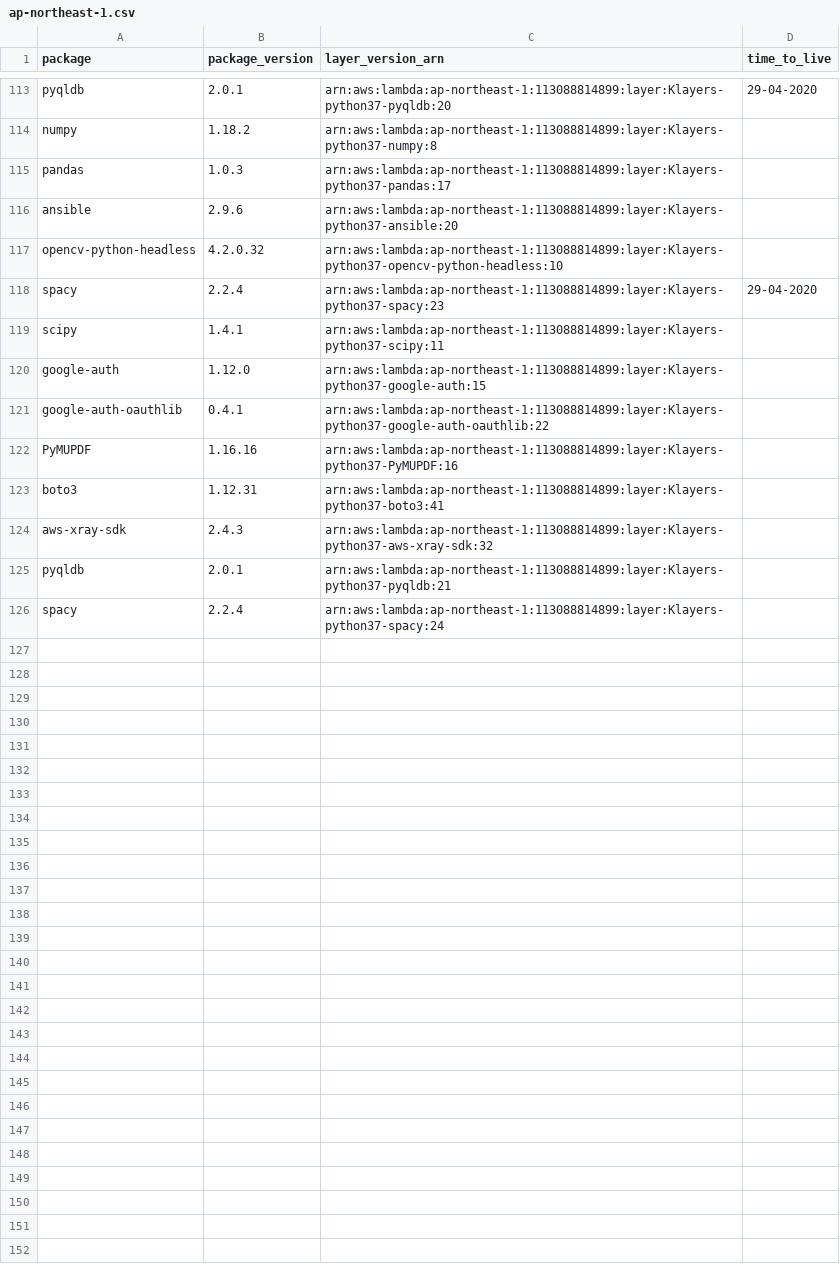
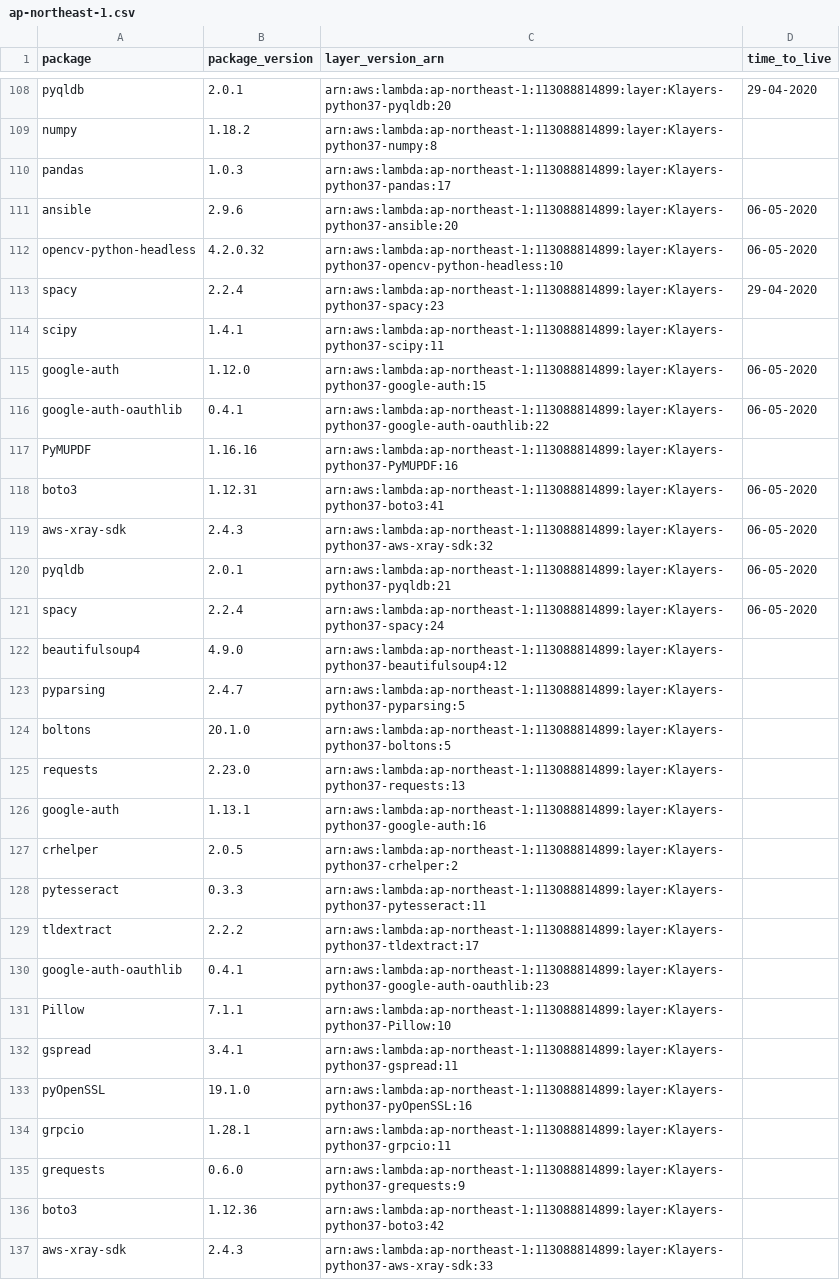
Before and after one commit to raffishquartan/Klayers, a CSV file: deployments/python3.7/arns/ap-northeast-1.csv, drawn as a sheet; only a part is shown, gaps mark what is left out; the diff covers the shown part only.

```diff
--- a/deployments/python3.7/arns/ap-northeast-1.csv
+++ b/deployments/python3.7/arns/ap-northeast-1.csv
@@ -115,12 +110,28 @@ numpy,1.18.2,arn:aws:lambda:ap-northeast-1:113088814899:layer:Klayers-python37-n
 pandas,1.0.3,arn:aws:lambda:ap-northeast-1:113088814899:layer:Klayers-python37-pandas:17,
-ansible,2.9.6,arn:aws:lambda:ap-northeast-1:113088814899:layer:Klayers-python37-ansible:20,
-opencv-python-headless,4.2.0.32,arn:aws:lambda:ap-northeast-1:113088814899:layer:Klayers-python37-opencv-python-headless:10,
+ansible,2.9.6,arn:aws:lambda:ap-northeast-1:113088814899:layer:Klayers-python37-ansible:20,06-05-2020
+opencv-python-headless,4.2.0.32,arn:aws:lambda:ap-northeast-1:113088814899:layer:Klayers-python37-opencv-python-headless:10,06-05-2020
 spacy,2.2.4,arn:aws:lambda:ap-northeast-1:113088814899:layer:Klayers-python37-spacy:23,29-04-2020
 scipy,1.4.1,arn:aws:lambda:ap-northeast-1:113088814899:layer:Klayers-python37-scipy:11,
-google-auth,1.12.0,arn:aws:lambda:ap-northeast-1:113088814899:layer:Klayers-python37-google-auth:15,
-google-auth-oauthlib,0.4.1,arn:aws:lambda:ap-northeast-1:113088814899:layer:Klayers-python37-google-auth-oauthlib:22,
+google-auth,1.12.0,arn:aws:lambda:ap-northeast-1:113088814899:layer:Klayers-python37-google-auth:15,06-05-2020
+google-auth-oauthlib,0.4.1,arn:aws:lambda:ap-northeast-1:113088814899:layer:Klayers-python37-google-auth-oauthlib:22,06-05-2020
 PyMUPDF,1.16.16,arn:aws:lambda:ap-northeast-1:113088814899:layer:Klayers-python37-PyMUPDF:16,
-boto3,1.12.31,arn:aws:lambda:ap-northeast-1:113088814899:layer:Klayers-python37-boto3:41,
-aws-xray-sdk,2.4.3,arn:aws:lambda:ap-northeast-1:113088814899:layer:Klayers-python37-aws-xray-sdk:32,
-pyqldb,2.0.1,arn:aws:lambda:ap-northeast-1:113088814899:layer:Klayers-python37-pyqldb:21,
-spacy,2.2.4,arn:aws:lambda:ap-northeast-1:113088814899:layer:Klayers-python37-spacy:24,
+boto3,1.12.31,arn:aws:lambda:ap-northeast-1:113088814899:layer:Klayers-python37-boto3:41,06-05-2020
+aws-xray-sdk,2.4.3,arn:aws:lambda:ap-northeast-1:113088814899:layer:Klayers-python37-aws-xray-sdk:32,06-05-2020
+pyqldb,2.0.1,arn:aws:lambda:ap-northeast-1:113088814899:layer:Klayers-python37-pyqldb:21,06-05-2020
+spacy,2.2.4,arn:aws:lambda:ap-northeast-1:113088814899:layer:Klayers-python37-spacy:24,06-05-2020
+beautifulsoup4,4.9.0,arn:aws:lambda:ap-northeast-1:113088814899:layer:Klayers-python37-beautifulsoup4:12,
+pyparsing,2.4.7,arn:aws:lambda:ap-northeast-1:113088814899:layer:Klayers-python37-pyparsing:5,
+boltons,20.1.0,arn:aws:lambda:ap-northeast-1:113088814899:layer:Klayers-python37-boltons:5,
+requests,2.23.0,arn:aws:lambda:ap-northeast-1:113088814899:layer:Klayers-python37-requests:13,
+google-auth,1.13.1,arn:aws:lambda:ap-northeast-1:113088814899:layer:Klayers-python37-google-auth:16,
+crhelper,2.0.5,arn:aws:lambda:ap-northeast-1:113088814899:layer:Klayers-python37-crhelper:2,
+pytesseract,0.3.3,arn:aws:lambda:ap-northeast-1:113088814899:layer:Klayers-python37-pytesseract:11,
+tldextract,2.2.2,arn:aws:lambda:ap-northeast-1:113088814899:layer:Klayers-python37-tldextract:17,
+google-auth-oauthlib,0.4.1,arn:aws:lambda:ap-northeast-1:113088814899:layer:Klayers-python37-google-auth-oauthlib:23,
+Pillow,7.1.1,arn:aws:lambda:ap-northeast-1:113088814899:layer:Klayers-python37-Pillow:10,
+gspread,3.4.1,arn:aws:lambda:ap-northeast-1:113088814899:layer:Klayers-python37-gspread:11,
+pyOpenSSL,19.1.0,arn:aws:lambda:ap-northeast-1:113088814899:layer:Klayers-python37-pyOpenSSL:16,
+grpcio,1.28.1,arn:aws:lambda:ap-northeast-1:113088814899:layer:Klayers-python37-grpcio:11,
+grequests,0.6.0,arn:aws:lambda:ap-northeast-1:113088814899:layer:Klayers-python37-grequests:9,
+boto3,1.12.36,arn:aws:lambda:ap-northeast-1:113088814899:layer:Klayers-python37-boto3:42,
+aws-xray-sdk,2.4.3,arn:aws:lambda:ap-northeast-1:113088814899:layer:Klayers-python37-aws-xray-sdk:33,
```
Also changed, not shown: 6 added rows, 5 removed rows and 14 edited cells elsewhere in this file, deployments/python3.7/arns/ap-northeast-2.csv, deployments/python3.7/arns/ap-southeast-1.csv, 37 other files.
